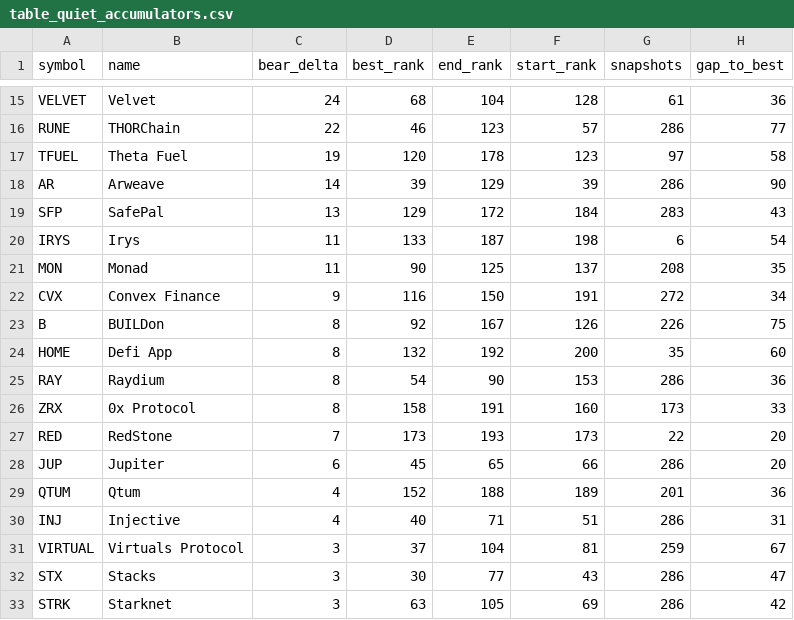
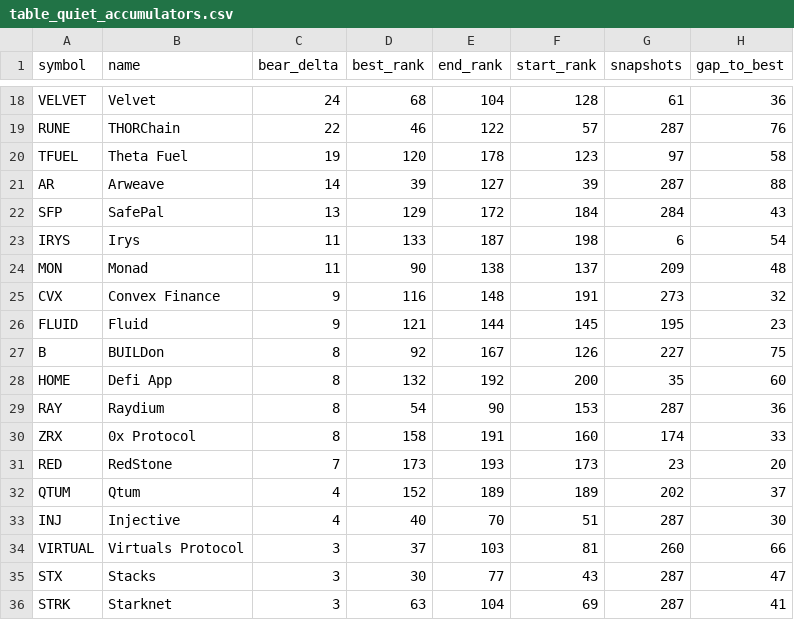
Before and after one commit to udipta-dev/rank-radar, a CSV file: data/out/table_quiet_accumulators.csv, drawn as a sheet; only a part is shown, gaps mark what is left out; removed rows and columns are numbered as before the commit, all else as after; the diff covers the shown part only; the diff names each change by its address in the sheet, - before the commit and + after, or states it on an @@ line.

```diff
--- a/data/out/table_quiet_accumulators.csv
+++ b/data/out/table_quiet_accumulators.csv
-E19 (end_rank): 123
+E19 (end_rank): 122
-G19 (snapshots): 286
+G19 (snapshots): 287
-H19 (gap_to_best): 77
+H19 (gap_to_best): 76
-E21 (end_rank): 129
+E21 (end_rank): 127
-G21 (snapshots): 286
+G21 (snapshots): 287
-H21 (gap_to_best): 90
+H21 (gap_to_best): 88
-G22 (snapshots): 283
+G22 (snapshots): 284
-E24 (end_rank): 125
+E24 (end_rank): 138
-G24 (snapshots): 208
+G24 (snapshots): 209
-H24 (gap_to_best): 35
+H24 (gap_to_best): 48
-E25 (end_rank): 150
+E25 (end_rank): 148
-G25 (snapshots): 272
+G25 (snapshots): 273
-H25 (gap_to_best): 34
+H25 (gap_to_best): 32
+row 26: FLUID | Fluid | 9 | 121 | 144 | 145 | 195 | 23
-G27 (snapshots): 226
+G27 (snapshots): 227
-G29 (snapshots): 286
+G29 (snapshots): 287
-G30 (snapshots): 173
+G30 (snapshots): 174
-G31 (snapshots): 22
+G31 (snapshots): 23
-row 28: JUP | Jupiter | 6 | 45 | 65 | 66 | 286 | 20
-E32 (end_rank): 188
+E32 (end_rank): 189
-G32 (snapshots): 201
+G32 (snapshots): 202
-H32 (gap_to_best): 36
+H32 (gap_to_best): 37
-E33 (end_rank): 71
+E33 (end_rank): 70
-G33 (snapshots): 286
+G33 (snapshots): 287
-H33 (gap_to_best): 31
+H33 (gap_to_best): 30
-E34 (end_rank): 104
+E34 (end_rank): 103
-G34 (snapshots): 259
+G34 (snapshots): 260
-H34 (gap_to_best): 67
+H34 (gap_to_best): 66
-G35:G36 (snapshots): 286
+G35:G36 (snapshots): 287
-E36 (end_rank): 105
+E36 (end_rank): 104
-H36 (gap_to_best): 42
+H36 (gap_to_best): 41
```
Also changed, not shown: 3 added rows and 40 edited cells elsewhere in this file, data/out/table_climbers_overall.csv, data/out/table_high_conviction_climbers.csv, 16 other files.
